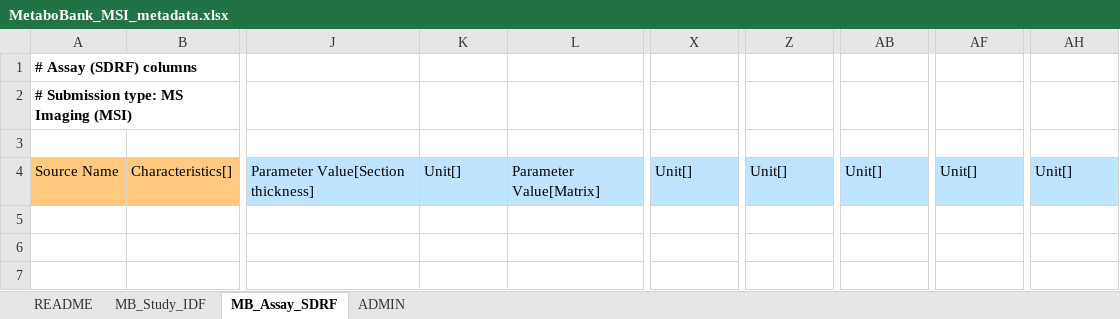
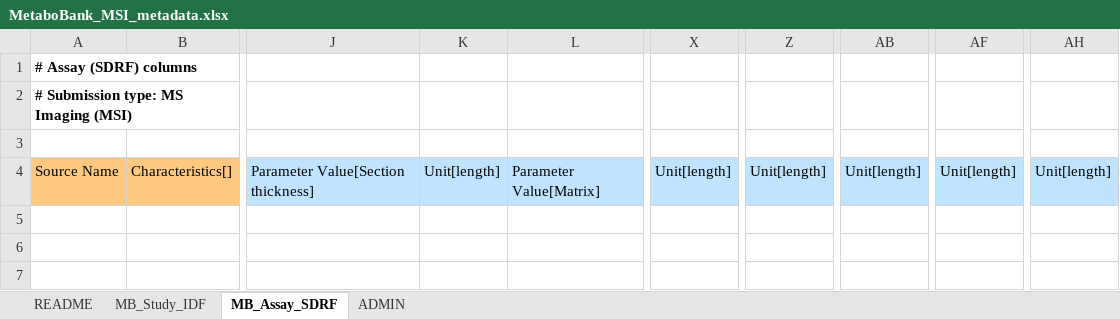
Before and after one commit to ddbj/www, an Excel workbook: assets/files/submission/metabobank/MetaboBank_MSI_metadata.xlsx, sheet MB_Assay_SDRF, drawn as a sheet; only a part is shown, gaps mark what is left out; values as stored, in another font and other column widths than the file's, no borders; the diff names each change by its address in the sheet, - before the commit and + after, or states it on an @@ line.

Commit message:
pre-defined Unit[length]

```diff
--- a/assets/files/submission/metabobank/MetaboBank_MSI_metadata.xlsx (sheet MB_Assay_SDRF)
+++ b/assets/files/submission/metabobank/MetaboBank_MSI_metadata.xlsx (sheet MB_Assay_SDRF)
-K4: Unit[]
+K4: Unit[length]
-X4: Unit[]
+X4: Unit[length]
-Z4: Unit[]
+Z4: Unit[length]
-AB4: Unit[]
+AB4: Unit[length]
-AF4: Unit[]
+AF4: Unit[length]
-AH4: Unit[]
+AH4: Unit[length]
```
Also changed, not shown: sheet README.
